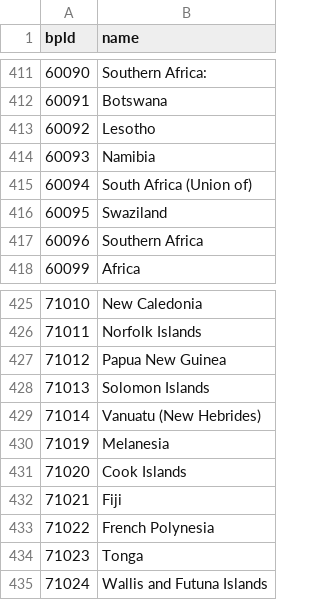
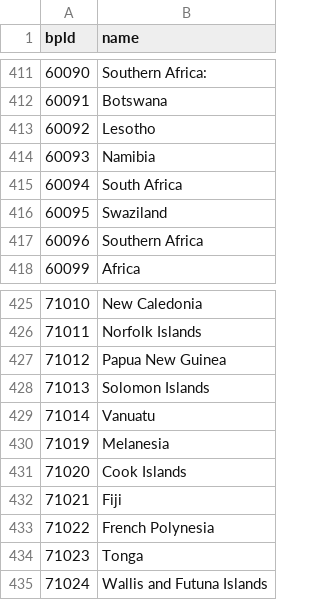
Before and after one commit to CSE512-14W/a3-jasnyder-zorahf, a CSV file: data/bpld_country_names.csv, drawn as a sheet; only a part is shown, gaps mark what is left out; the diff covers the shown part only.

Commit message:
fixed country names

```diff
--- a/data/bpld_country_names.csv
+++ b/data/bpld_country_names.csv
@@ -414,3 +414,3 @@ bpld,name
 60093,Namibia
-60094,South Africa (Union of)
+60094,South Africa
 60095,Swaziland
@@ -428,3 +428,3 @@ bpld,name
 71013,Solomon Islands
-71014,Vanuatu (New Hebrides)
+71014,Vanuatu
 71019,Melanesia
```
Also changed, not shown: 14 edited cells elsewhere in this file.
